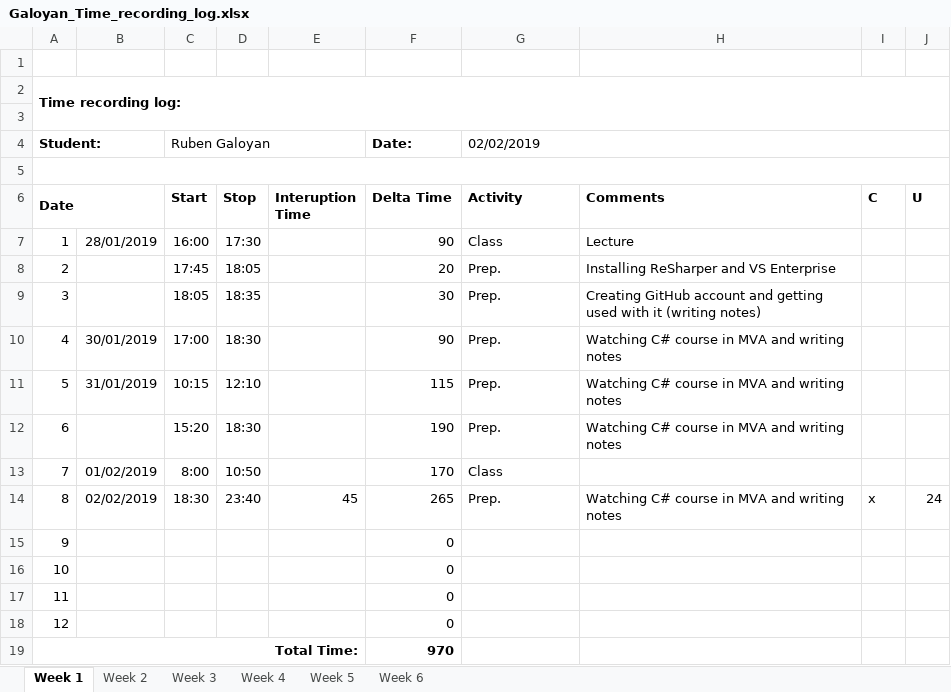
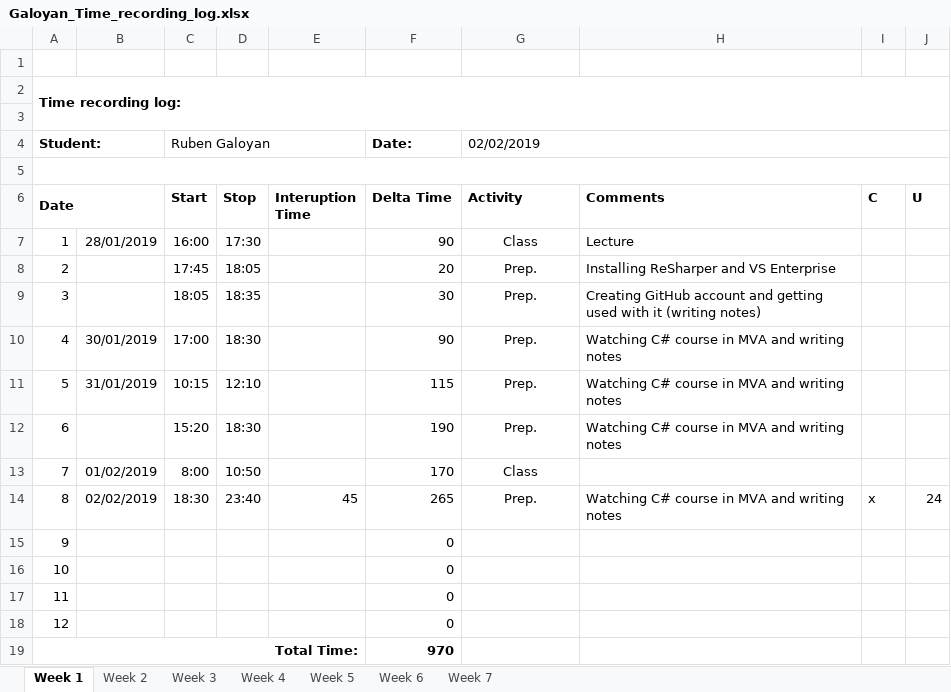
Before and after one commit to AllHaif/ISA2, an Excel workbook: Galoyan_Time_recording_log.xlsx, sheet Week 1, drawn as a sheet; values as stored, in another font and other column widths than the file's, no borders; the diff names each change by its address in the sheet, - before the commit and + after, or states it on an @@ line.

```diff
--- a/Galoyan_Time_recording_log.xlsx (sheet Week 1)
+++ b/Galoyan_Time_recording_log.xlsx (sheet Week 1)
+sheet tab: Week 7
-G7:G14 alignment: left
+G7:G14 alignment: center
```
Also changed, not shown: sheet Week 6, sheet Week 5, sheet Week 4, sheet Week 3, sheet Week 2, 54 other files.
